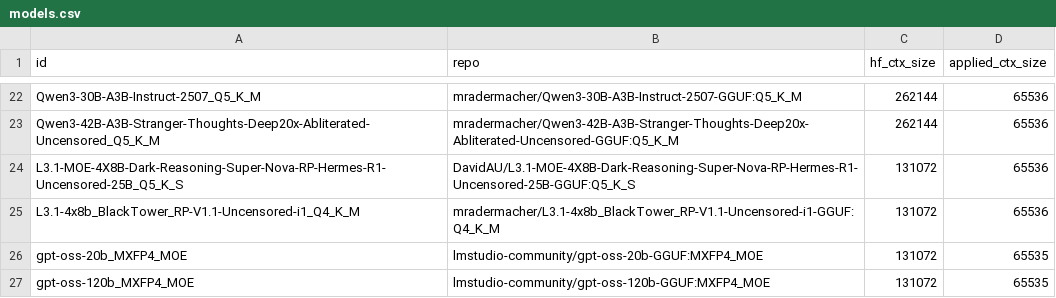
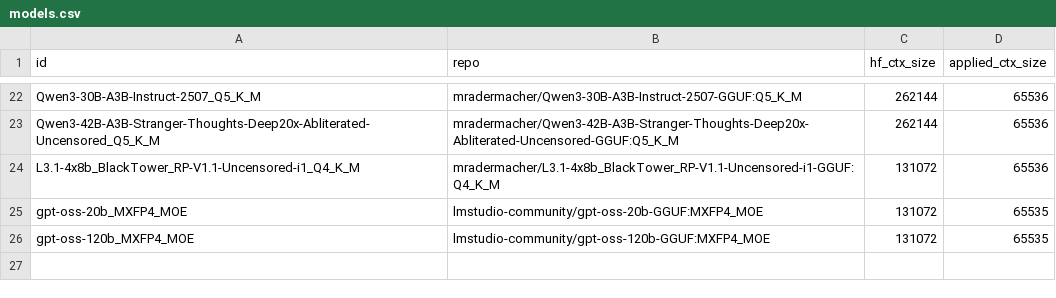
Before and after one commit to tiredlazyfoxy/llama-swap-to-run, a CSV file: models.csv, drawn as a sheet; only a part is shown, gaps mark what is left out; the diff names each change by its address in the sheet, - before the commit and + after, or states it on an @@ line.

```diff
--- a/models.csv
+++ b/models.csv
-row 24: L3.1-MOE-4X8B-Dark-Reasoning-Super-Nova-RP-Hermes-R1-Uncensored-25B_Q5_K_S | DavidAU/L3.1-MOE-4X8B-Dark-Reasoning-Super-Nova-RP-Hermes-R1-Uncensored-25B-GGUF:Q5_K_S | 131072 | 65536
```
Also changed, not shown: 1 other file.
